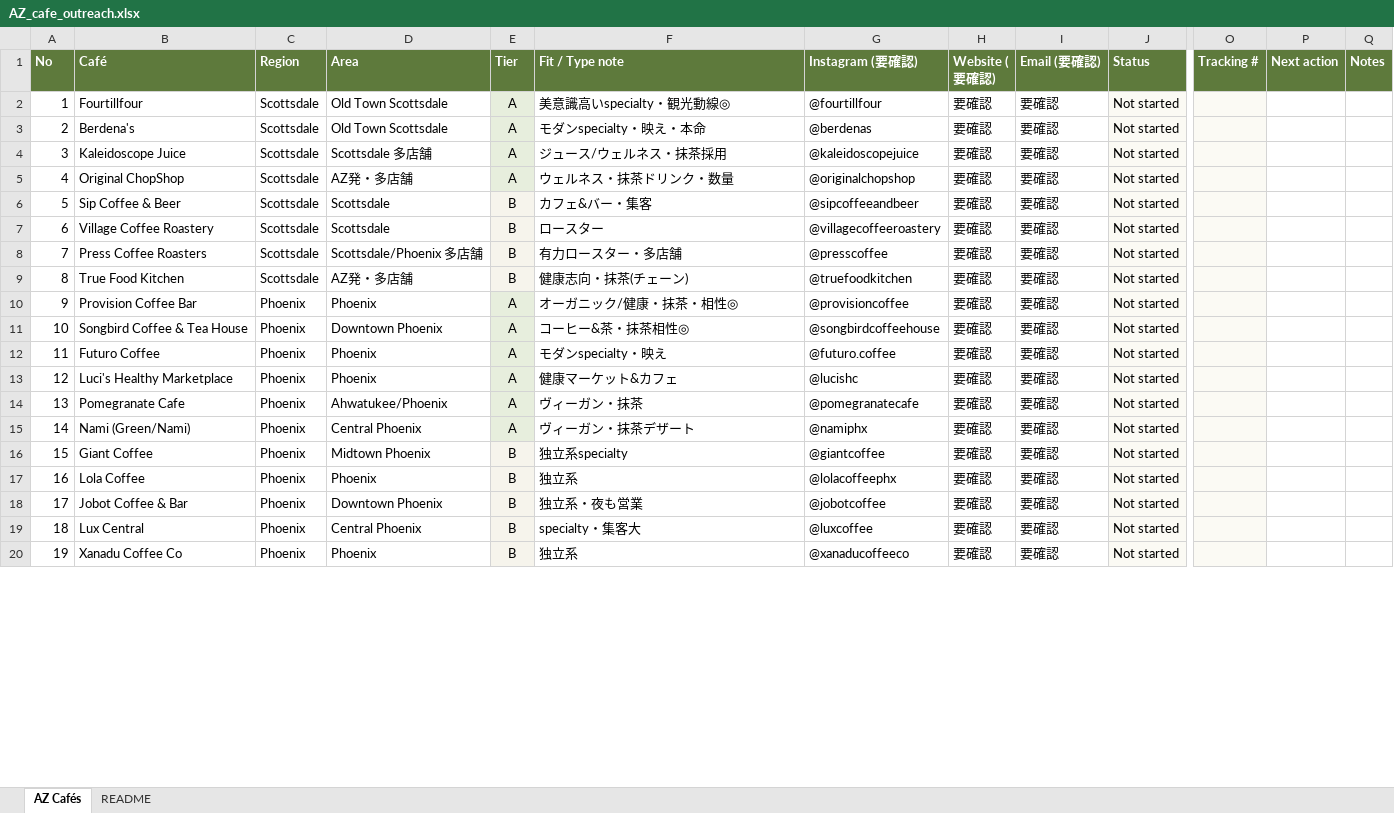
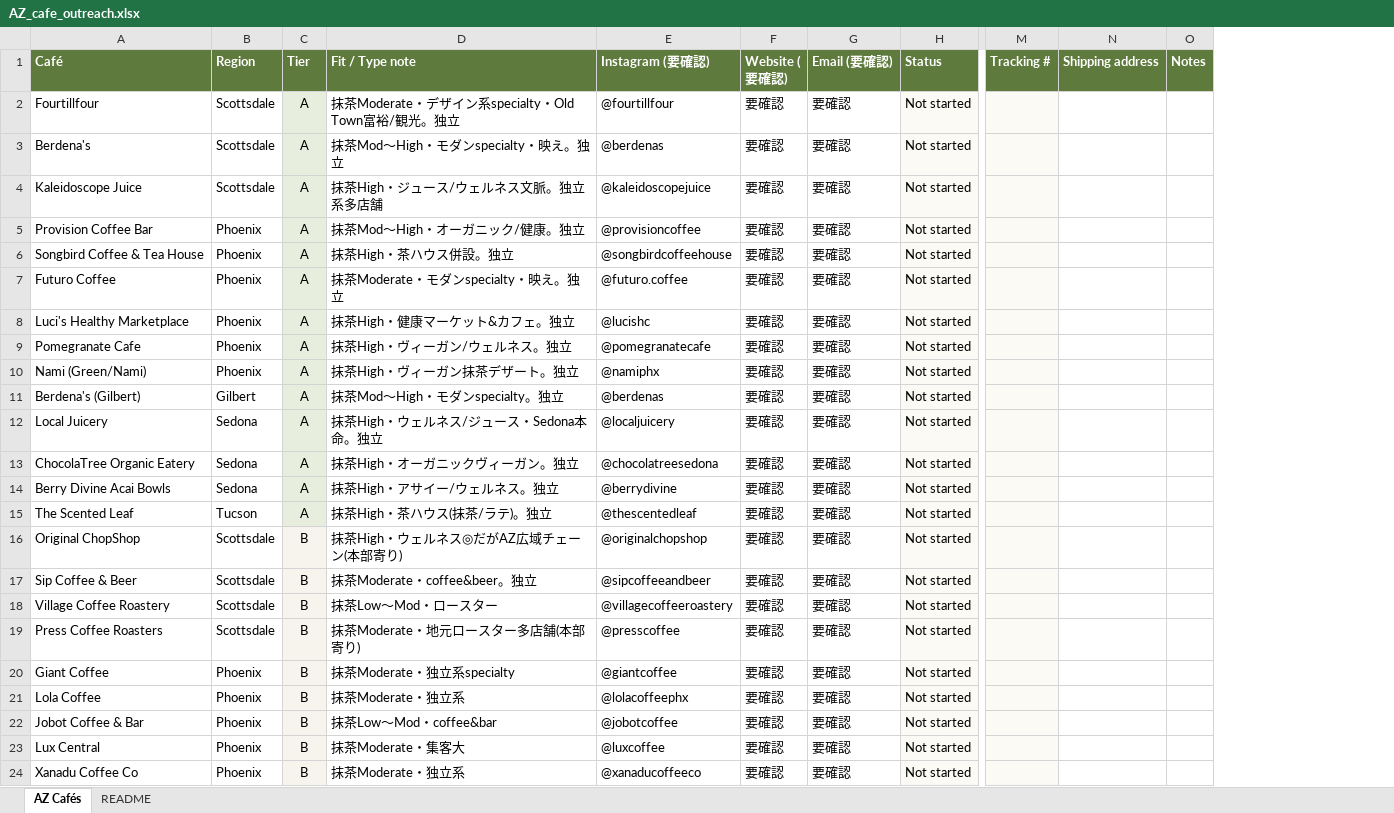
Before and after one commit to hkrtashiro-tech/shizunematcha, an Excel workbook: 07_markets/us/AZ_cafe_outreach.xlsx, sheet AZ Cafés, drawn as a sheet; only a part is shown, gaps mark what is left out; values as stored, in another font and other column widths than the file's, no borders; removed rows and columns are numbered as before the commit, all else as after; rows hold the shown columns only; the diff covers the shown part only; the diff names each change by its address in the sheet, - before the commit and + after, or states it on an @@ line.

```diff
--- a/07_markets/us/AZ_cafe_outreach.xlsx (sheet AZ Cafés)
+++ b/07_markets/us/AZ_cafe_outreach.xlsx (sheet AZ Cafés)
-column A (No), rows 2-4: 1 | 2 | 3; rows 10-20: 9 | 10 | 11 | 12 | 13 | 14 | 15 | 16 | 17 | 18 | 19
-column D (Area), rows 2-4: Old Town Scottsdale | Old Town Scottsdale | Scottsdale 多店舗; rows 10-20: Phoenix | Downtown Phoenix | Phoenix | Phoenix | Ahwatukee/Phoenix | Central Phoenix | Midtown Phoenix | Phoenix | Downtown Phoenix | Central Phoenix | Phoenix
-column P (Next action), empty
+column N (Shipping address), empty
-D2 (Fit / Type note): 美意識高いspecialty・観光動線◎
+D2 (Fit / Type note): 抹茶Moderate・デザイン系specialty・Old Town富裕/観光。独立
-D3 (Fit / Type note): モダンspecialty・映え・本命
+D3 (Fit / Type note): 抹茶Mod〜High・モダンspecialty・映え。独立
-D4 (Fit / Type note): ジュース/ウェルネス・抹茶採用
+D4 (Fit / Type note): 抹茶High・ジュース/ウェルネス文脈。独立系多店舗
-row 5: 4 | Original ChopShop | Scottsdale | AZ発・多店舗 | A | ウェルネス・抹茶ドリンク・数量 | @originalchopshop | 要確認 | 要確認 | Not started
-row 6: 5 | Sip Coffee & Beer | Scottsdale | Scottsdale | B | カフェ&バー・集客 | @sipcoffeeandbeer | 要確認 | 要確認 | Not started
-row 7: 6 | Village Coffee Roastery | Scottsdale | Scottsdale | B | ロースター | @villagecoffeeroastery | 要確認 | 要確認 | Not started
-row 8: 7 | Press Coffee Roasters | Scottsdale | Scottsdale/Phoenix 多店舗 | B | 有力ロースター・多店舗 | @presscoffee | 要確認 | 要確認 | Not started
-row 9: 8 | True Food Kitchen | Scottsdale | AZ発・多店舗 | B | 健康志向・抹茶(チェーン) | @truefoodkitchen | 要確認 | 要確認 | Not started
-D5 (Fit / Type note): オーガニック/健康・抹茶・相性◎
+D5 (Fit / Type note): 抹茶Mod〜High・オーガニック/健康。独立
-D6 (Fit / Type note): コーヒー&茶・抹茶相性◎
+D6 (Fit / Type note): 抹茶High・茶ハウス併設。独立
-D7 (Fit / Type note): モダンspecialty・映え
+D7 (Fit / Type note): 抹茶Moderate・モダンspecialty・映え。独立
-D8 (Fit / Type note): 健康マーケット&カフェ
+D8 (Fit / Type note): 抹茶High・健康マーケット&カフェ。独立
-D9 (Fit / Type note): ヴィーガン・抹茶
+D9 (Fit / Type note): 抹茶High・ヴィーガン/ウェルネス。独立
-D10 (Fit / Type note): ヴィーガン・抹茶デザート
+D10 (Fit / Type note): 抹茶High・ヴィーガン抹茶デザート。独立
+row 11: Berdena's (Gilbert) | Gilbert | A | 抹茶Mod〜High・モダンspecialty。独立 | @berdenas | 要確認 | 要確認 | Not started
+row 12: Local Juicery | Sedona | A | 抹茶High・ウェルネス/ジュース・Sedona本命。独立 | @localjuicery | 要確認 | 要確認 | Not started
+row 13: ChocolaTree Organic Eatery | Sedona | A | 抹茶High・オーガニックヴィーガン。独立 | @chocolatreesedona | 要確認 | 要確認 | Not started
+row 14: Berry Divine Acai Bowls | Sedona | A | 抹茶High・アサイー/ウェルネス。独立 | @berrydivine | 要確認 | 要確認 | Not started
+row 15: The Scented Leaf | Tucson | A | 抹茶High・茶ハウス(抹茶/ラテ)。独立 | @thescentedleaf | 要確認 | 要確認 | Not started
+row 16: Original ChopShop | Scottsdale | B | 抹茶High・ウェルネス◎だがAZ広域チェーン(本部寄り) | @originalchopshop | 要確認 | 要確認 | Not started
+row 17: Sip Coffee & Beer | Scottsdale | B | 抹茶Moderate・coffee&beer。独立 | @sipcoffeeandbeer | 要確認 | 要確認 | Not started
+row 18: Village Coffee Roastery | Scottsdale | B | 抹茶Low〜Mod・ロースター | @villagecoffeeroastery | 要確認 | 要確認 | Not started
+row 19: Press Coffee Roasters | Scottsdale | B | 抹茶Moderate・地元ロースター多店舗(本部寄り) | @presscoffee | 要確認 | 要確認 | Not started
-D20 (Fit / Type note): 独立系specialty
+D20 (Fit / Type note): 抹茶Moderate・独立系specialty
-D21 (Fit / Type note): 独立系
+D21 (Fit / Type note): 抹茶Moderate・独立系
-D22 (Fit / Type note): 独立系・夜も営業
+D22 (Fit / Type note): 抹茶Low〜Mod・coffee&bar
-D23 (Fit / Type note): specialty・集客大
+D23 (Fit / Type note): 抹茶Moderate・集客大
-D24 (Fit / Type note): 独立系
+D24 (Fit / Type note): 抹茶Moderate・独立系
```
Also changed, not shown: 2 added rows, 6 removed rows and 20 edited cells elsewhere in this sheet, sheet README.
